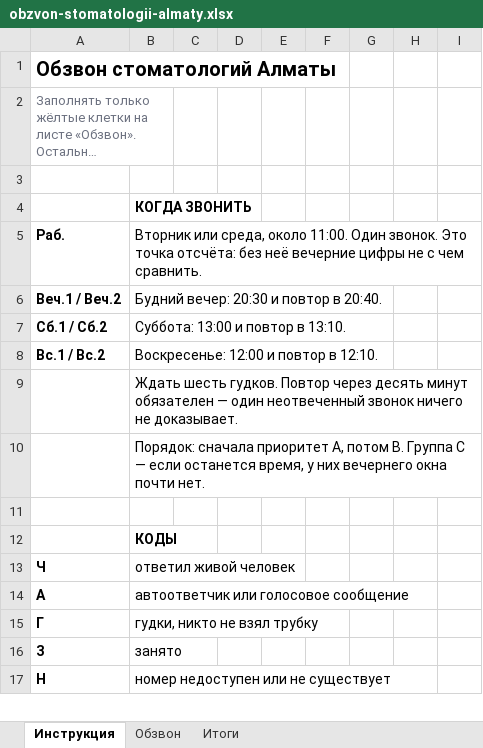
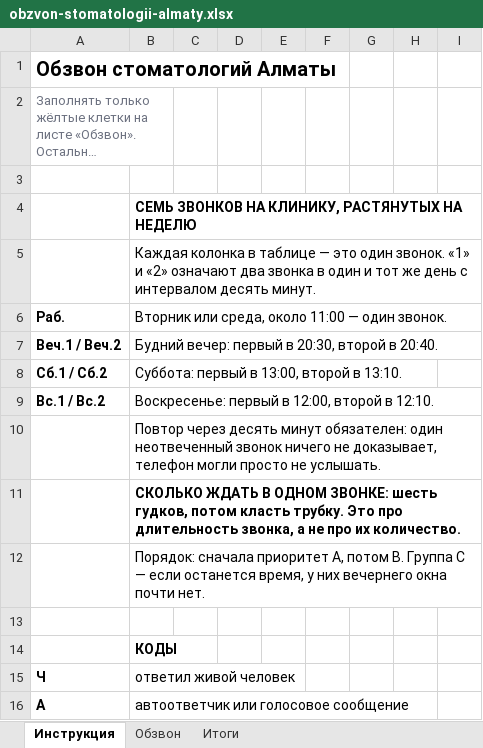
Before and after one commit to NarimanOspanov/businessbooster, an Excel workbook: docs/obzvon-stomatologii-almaty.xlsx, sheet Инструкция, drawn as a sheet; only a part is shown; the shorter side is filled out with more unchanged rows; long unchanged cells end in …; values as stored, in another font and other column widths than the file's, no borders; addresses are those after the commit; the diff names each change by its address in the sheet, - before the commit and + after, or states it on an @@ line.

```diff
--- a/docs/obzvon-stomatologii-almaty.xlsx (sheet Инструкция)
+++ b/docs/obzvon-stomatologii-almaty.xlsx (sheet Инструкция)
-B4: КОГДА ЗВОНИТЬ
+B4: СЕМЬ ЗВОНКОВ НА КЛИНИКУ, РАСТЯНУТЫХ НА НЕДЕЛЮ
+row 5:  | Каждая колонка в таблице — это один звонок. «1» и «2» означают два звонка в один и тот же день с интервалом десять минут.
-B6: …среда, около 11:00. Один звонок. Это точка отсчёта: без неё вечерние цифры не с чем сравнить.
+B6: …среда, около 11:00 — один звонок.
-B7: Будний вечер: 20:30 и повтор в 20:40.
+B7: Будний вечер: первый в 20:30, второй в 20:40.
-B8: Суббота: 13:00 и повтор в 13:10.
+B8: Суббота: первый в 13:00, второй в 13:10.
-B9: Воскресенье: 12:00 и повтор в 12:10.
+B9: Воскресенье: первый в 12:00, второй в 12:10.
-B10: Ждать шесть гудков. Повтор через десять минут обязателен — один неотвеченный звонок ничего не доказывает.
+B10: Повтор через десять минут обязателен: один неотвеченный звонок ничего не доказывает, телефон могли просто не услышать.
+row 11:  | СКОЛЬКО ЖДАТЬ В ОДНОМ ЗВОНКЕ: шесть гудков, потом класть трубку. Это про длительность звонка, а не про их количество.
```
Also changed, not shown: 2 other files.
